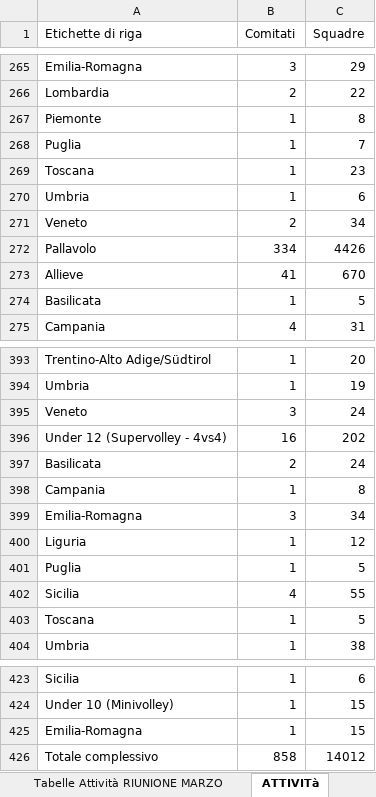
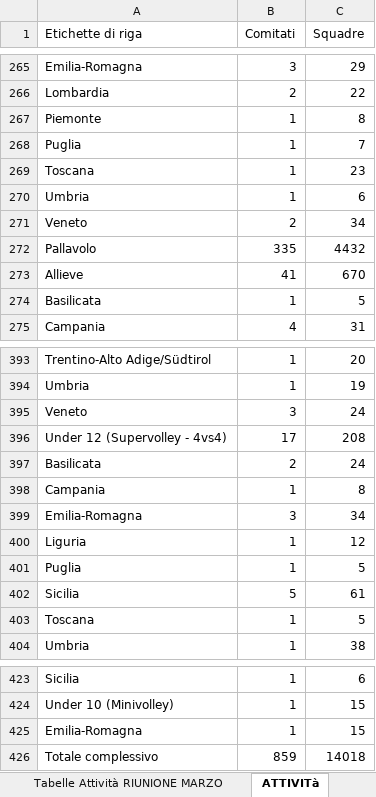
Before and after one commit to RiciMarino/portale-cras, an Excel workbook: _Tabelle sport di squadra_2026.xlsx, sheet ATTIVITà, drawn as a sheet; only a part is shown, gaps mark what is left out; values as stored, in another font and other column widths than the file's, no borders; the diff names each change by its address in the sheet, - before the commit and + after, or states it on an @@ line.

```diff
--- a/_Tabelle sport di squadra_2026.xlsx (sheet ATTIVITà)
+++ b/_Tabelle sport di squadra_2026.xlsx (sheet ATTIVITà)
-B272 (Comitati): 334
+B272 (Comitati): 335
-C272 (Squadre): 4426
+C272 (Squadre): 4432
-B396 (Comitati): 16
+B396 (Comitati): 17
-C396 (Squadre): 202
+C396 (Squadre): 208
-B402 (Comitati): 4
+B402 (Comitati): 5
-C402 (Squadre): 55
+C402 (Squadre): 61
-B426 (Comitati): 858
+B426 (Comitati): 859
-C426 (Squadre): 14012
+C426 (Squadre): 14018
```
Also changed, not shown: sheet Tabelle attivita, sheet Tabelle Attività RIUNIONE MARZO, sheet BASE DATI RIUNIONE MARZO.
